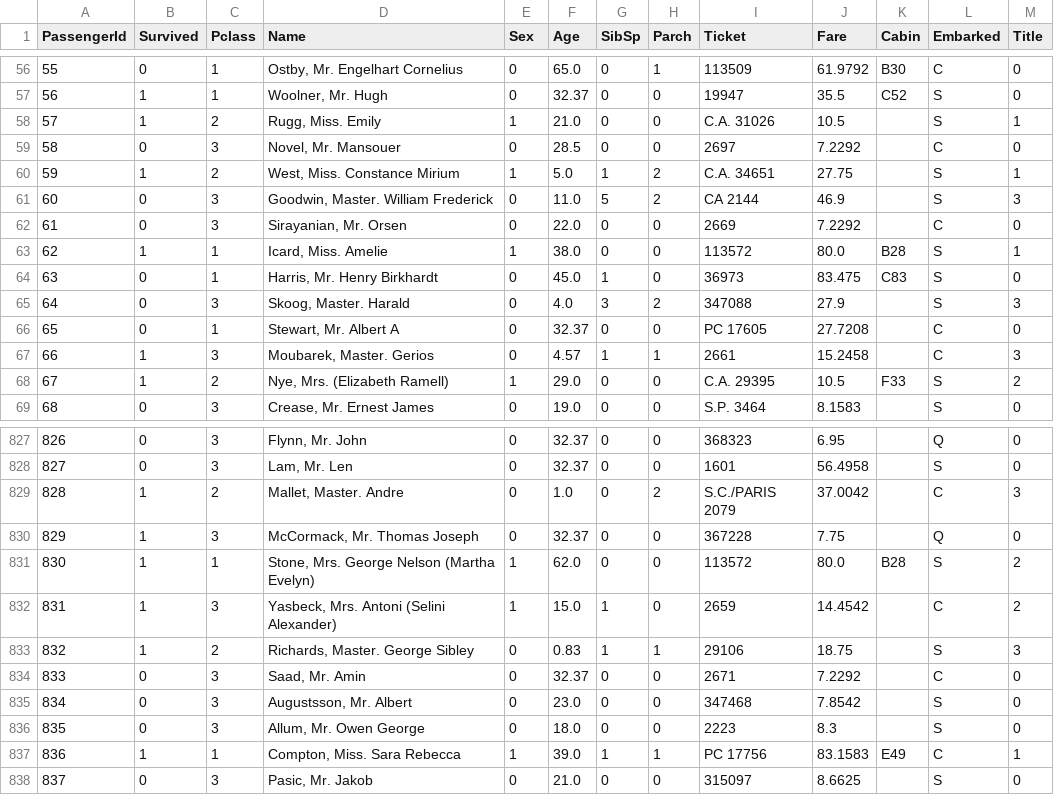
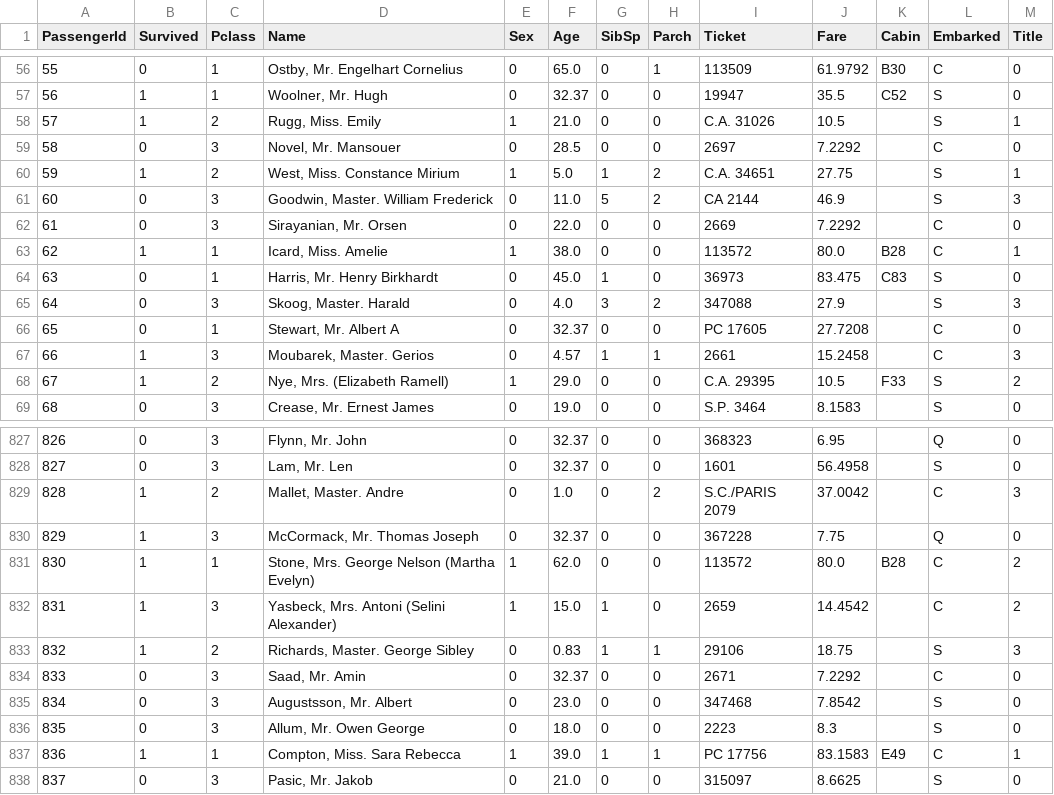
Before and after one commit to teritox/Titanic-Capstone-Project, a CSV file: ml/data/processed/train_cleaned.csv, drawn as a sheet; only a part is shown, gaps mark what is left out.

```diff
--- a/ml/data/processed/train_cleaned.csv
+++ b/ml/data/processed/train_cleaned.csv
@@ -62,3 +62,3 @@ PassengerId,Survived,Pclass,Name,Sex,Age,SibSp,Parch,Ticket,Fare,Cabin,Embarked,
 61,0,3,"Sirayanian, Mr. Orsen",0,22.0,0,0,2669,7.2292,,C,0
-62,1,1,"Icard, Miss. Amelie",1,38.0,0,0,113572,80.0,B28,S,1
+62,1,1,"Icard, Miss. Amelie",1,38.0,0,0,113572,80.0,B28,C,1
 63,0,1,"Harris, Mr. Henry Birkhardt",0,45.0,1,0,36973,83.475,C83,S,0
@@ -830,3 +830,3 @@ PassengerId,Survived,Pclass,Name,Sex,Age,SibSp,Parch,Ticket,Fare,Cabin,Embarked,
 829,1,3,"McCormack, Mr. Thomas Joseph",0,32.37,0,0,367228,7.75,,Q,0
-830,1,1,"Stone, Mrs. George Nelson (Martha Evelyn)",1,62.0,0,0,113572,80.0,B28,S,2
+830,1,1,"Stone, Mrs. George Nelson (Martha Evelyn)",1,62.0,0,0,113572,80.0,B28,C,2
 831,1,3,"Yasbeck, Mrs. Antoni (Selini Alexander)",1,15.0,1,0,2659,14.4542,,C,2
```
Also changed, not shown: 1 other file.
